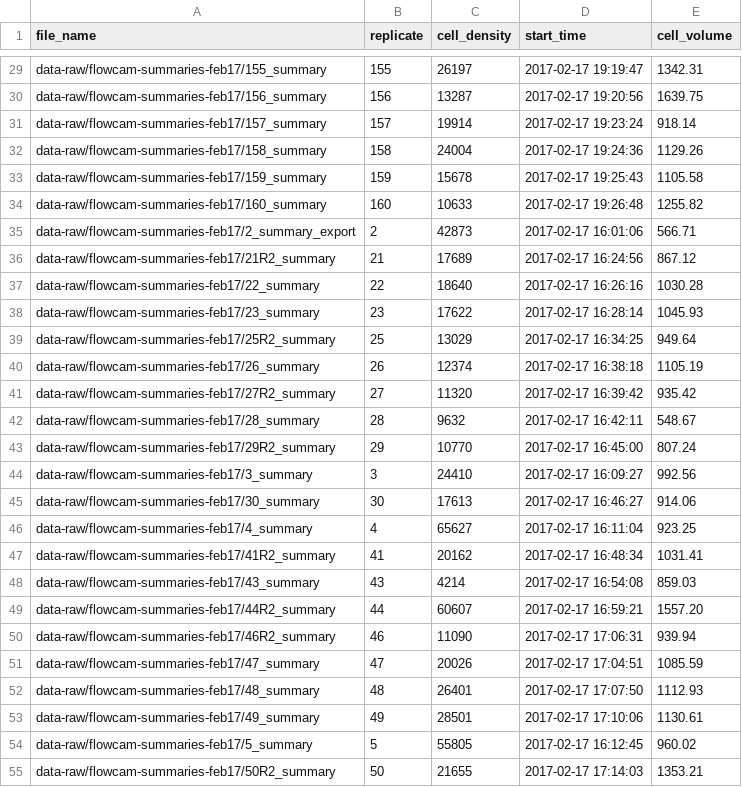
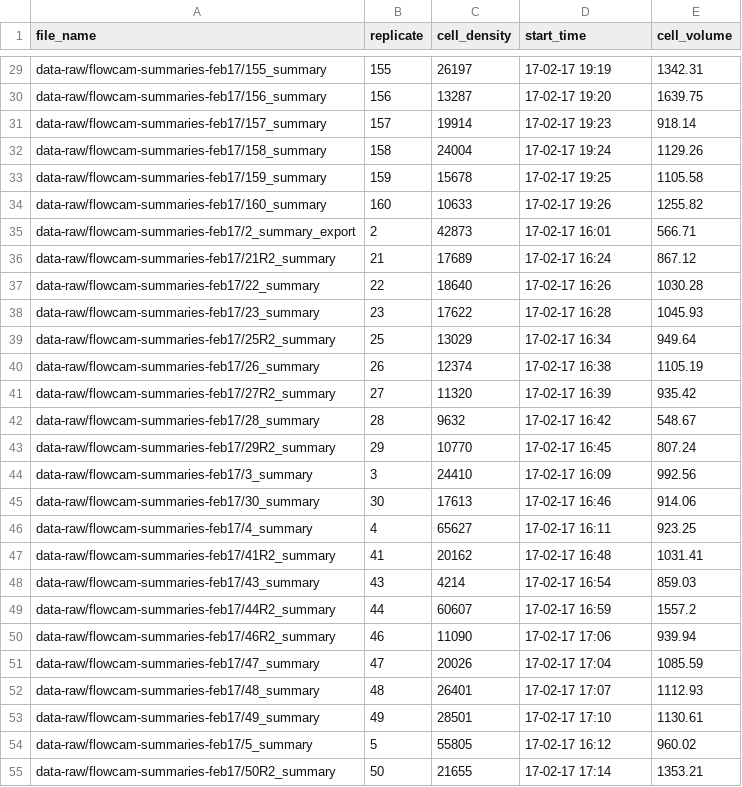
Before and after one commit to JoeyBernhardt/BCR, a CSV file: data-processed/BCR_cells.csv, drawn as a sheet; only a part is shown, gaps mark what is left out; the diff covers the shown part only; the diff names each change by its address in the sheet, - before the commit and + after, or states it on an @@ line.

```diff
--- a/data-processed/BCR_cells.csv
+++ b/data-processed/BCR_cells.csv
-D29 (start_time): 2017-02-17 19:19:47
+D29 (start_time): 17-02-17 19:19
-D30 (start_time): 2017-02-17 19:20:56
+D30 (start_time): 17-02-17 19:20
-D31 (start_time): 2017-02-17 19:23:24
+D31 (start_time): 17-02-17 19:23
-D32 (start_time): 2017-02-17 19:24:36
+D32 (start_time): 17-02-17 19:24
-D33 (start_time): 2017-02-17 19:25:43
+D33 (start_time): 17-02-17 19:25
-D34 (start_time): 2017-02-17 19:26:48
+D34 (start_time): 17-02-17 19:26
-D35 (start_time): 2017-02-17 16:01:06
+D35 (start_time): 17-02-17 16:01
-D36 (start_time): 2017-02-17 16:24:56
+D36 (start_time): 17-02-17 16:24
-D37 (start_time): 2017-02-17 16:26:16
+D37 (start_time): 17-02-17 16:26
-D38 (start_time): 2017-02-17 16:28:14
+D38 (start_time): 17-02-17 16:28
-D39 (start_time): 2017-02-17 16:34:25
+D39 (start_time): 17-02-17 16:34
-D40 (start_time): 2017-02-17 16:38:18
+D40 (start_time): 17-02-17 16:38
-D41 (start_time): 2017-02-17 16:39:42
+D41 (start_time): 17-02-17 16:39
-D42 (start_time): 2017-02-17 16:42:11
+D42 (start_time): 17-02-17 16:42
-D43 (start_time): 2017-02-17 16:45:00
+D43 (start_time): 17-02-17 16:45
-D44 (start_time): 2017-02-17 16:09:27
+D44 (start_time): 17-02-17 16:09
-D45 (start_time): 2017-02-17 16:46:27
+D45 (start_time): 17-02-17 16:46
-D46 (start_time): 2017-02-17 16:11:04
+D46 (start_time): 17-02-17 16:11
-D47 (start_time): 2017-02-17 16:48:34
+D47 (start_time): 17-02-17 16:48
-D48 (start_time): 2017-02-17 16:54:08
+D48 (start_time): 17-02-17 16:54
-D49 (start_time): 2017-02-17 16:59:21
+D49 (start_time): 17-02-17 16:59
-E49 (cell_volume): 1557.20
+E49 (cell_volume): 1557.2
-D50 (start_time): 2017-02-17 17:06:31
+D50 (start_time): 17-02-17 17:06
-D51 (start_time): 2017-02-17 17:04:51
+D51 (start_time): 17-02-17 17:04
-D52 (start_time): 2017-02-17 17:07:50
+D52 (start_time): 17-02-17 17:07
-D53 (start_time): 2017-02-17 17:10:06
+D53 (start_time): 17-02-17 17:10
-D54 (start_time): 2017-02-17 16:12:45
+D54 (start_time): 17-02-17 16:12
-D55 (start_time): 2017-02-17 17:14:03
+D55 (start_time): 17-02-17 17:14
```
Also changed, not shown: 168 edited cells elsewhere in this file, 4 other files.
